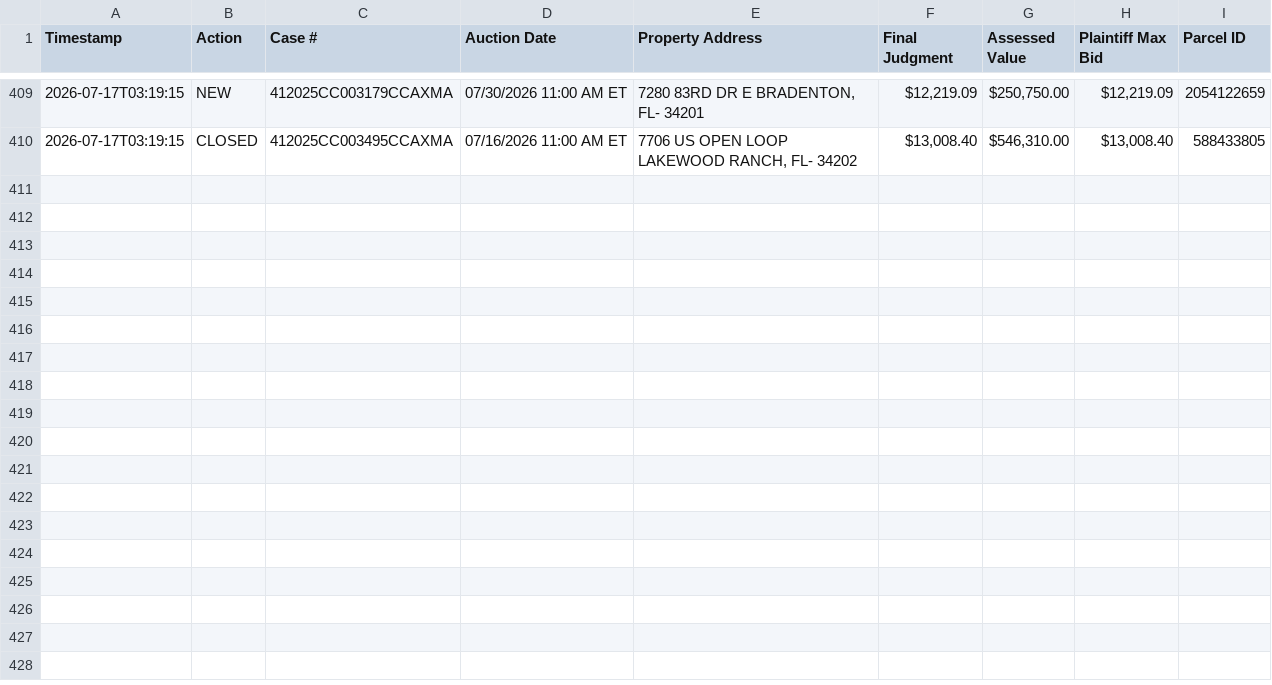
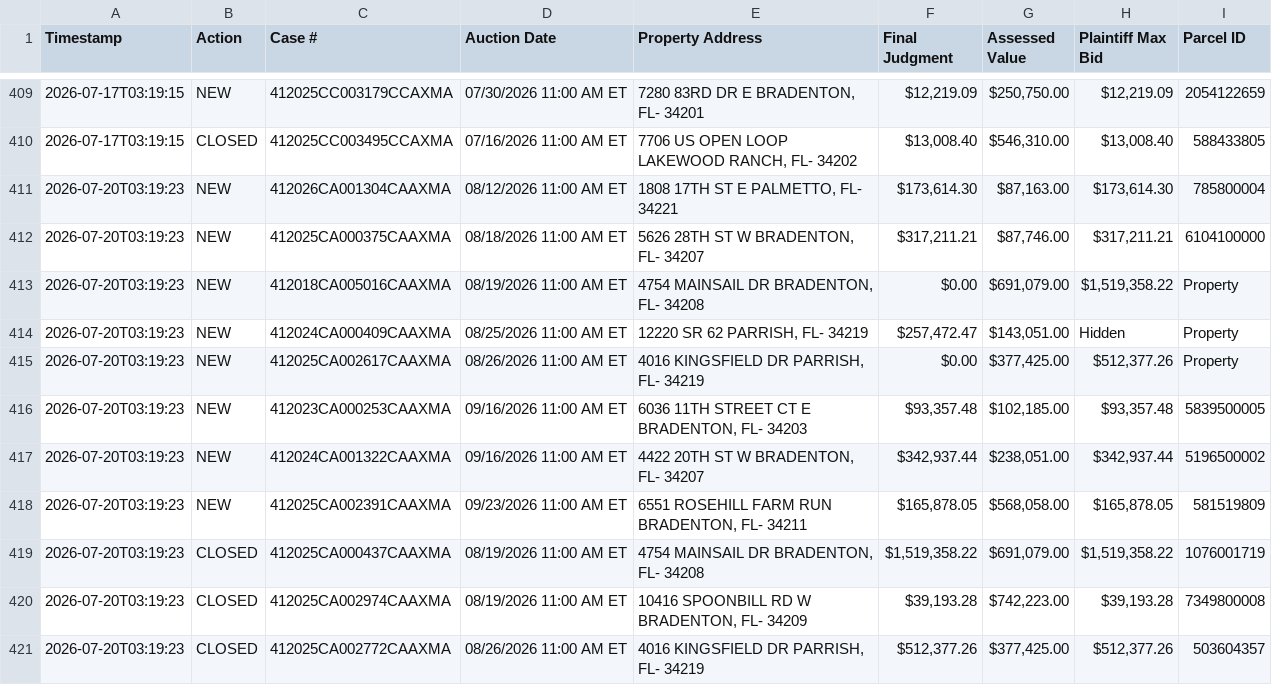
Before and after one commit to figlesias7/realforeclose-manatee, a CSV file: data/event_log.csv, drawn as a sheet; only a part is shown, gaps mark what is left out; the diff names each change by its address in the sheet, - before the commit and + after, or states it on an @@ line.

```diff
--- a/data/event_log.csv
+++ b/data/event_log.csv
+row 411: 2026-07-20T03:19:23 | NEW | 412026CA001304CAAXMA | 08/12/2026 11:00 AM ET | 1808 17TH ST E PALMETTO, FL- 34221 | $173,614.30 | $87,163.00 | $173,614.30 | 785800004
+row 412: 2026-07-20T03:19:23 | NEW | 412025CA000375CAAXMA | 08/18/2026 11:00 AM ET | 5626 28TH ST W BRADENTON, FL- 34207 | $317,211.21 | $87,746.00 | $317,211.21 | 6104100000
+row 413: 2026-07-20T03:19:23 | NEW | 412018CA005016CAAXMA | 08/19/2026 11:00 AM ET | 4754 MAINSAIL DR BRADENTON, FL- 34208 | $0.00 | $691,079.00 | $1,519,358.22 | Property
+row 414: 2026-07-20T03:19:23 | NEW | 412024CA000409CAAXMA | 08/25/2026 11:00 AM ET | 12220 SR 62 PARRISH, FL- 34219 | $257,472.47 | $143,051.00 | Hidden | Property
+row 415: 2026-07-20T03:19:23 | NEW | 412025CA002617CAAXMA | 08/26/2026 11:00 AM ET | 4016 KINGSFIELD DR PARRISH, FL- 34219 | $0.00 | $377,425.00 | $512,377.26 | Property
+row 416: 2026-07-20T03:19:23 | NEW | 412023CA000253CAAXMA | 09/16/2026 11:00 AM ET | 6036 11TH STREET CT E BRADENTON, FL- 34203 | $93,357.48 | $102,185.00 | $93,357.48 | 5839500005
+row 417: 2026-07-20T03:19:23 | NEW | 412024CA001322CAAXMA | 09/16/2026 11:00 AM ET | 4422 20TH ST W BRADENTON, FL- 34207 | $342,937.44 | $238,051.00 | $342,937.44 | 5196500002
+row 418: 2026-07-20T03:19:23 | NEW | 412025CA002391CAAXMA | 09/23/2026 11:00 AM ET | 6551 ROSEHILL FARM RUN BRADENTON, FL- 34211 | $165,878.05 | $568,058.00 | $165,878.05 | 581519809
+row 419: 2026-07-20T03:19:23 | CLOSED | 412025CA000437CAAXMA | 08/19/2026 11:00 AM ET | 4754 MAINSAIL DR BRADENTON, FL- 34208 | $1,519,358.22 | $691,079.00 | $1,519,358.22 | 1076001719
+row 420: 2026-07-20T03:19:23 | CLOSED | 412025CA002974CAAXMA | 08/19/2026 11:00 AM ET | 10416 SPOONBILL RD W BRADENTON, FL- 34209 | $39,193.28 | $742,223.00 | $39,193.28 | 7349800008
+row 421: 2026-07-20T03:19:23 | CLOSED | 412025CA002772CAAXMA | 08/26/2026 11:00 AM ET | 4016 KINGSFIELD DR PARRISH, FL- 34219 | $512,377.26 | $377,425.00 | $512,377.26 | 503604357
```
Also changed, not shown: data/all_seen.csv, 3 other files.
